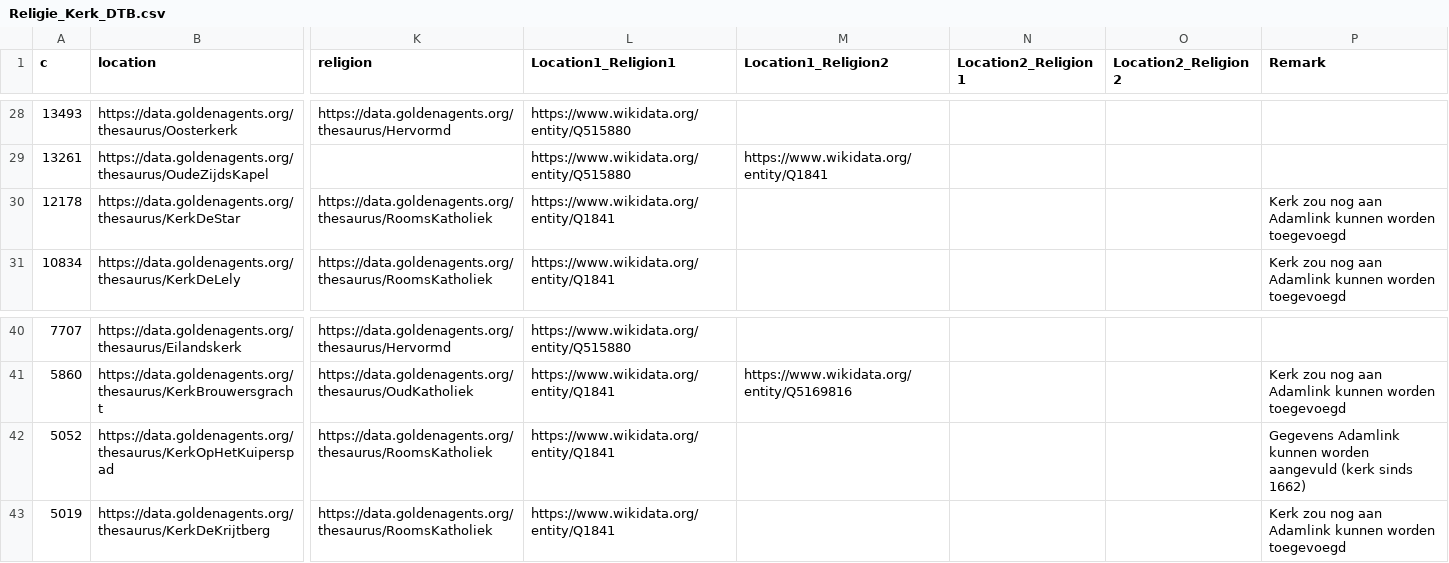
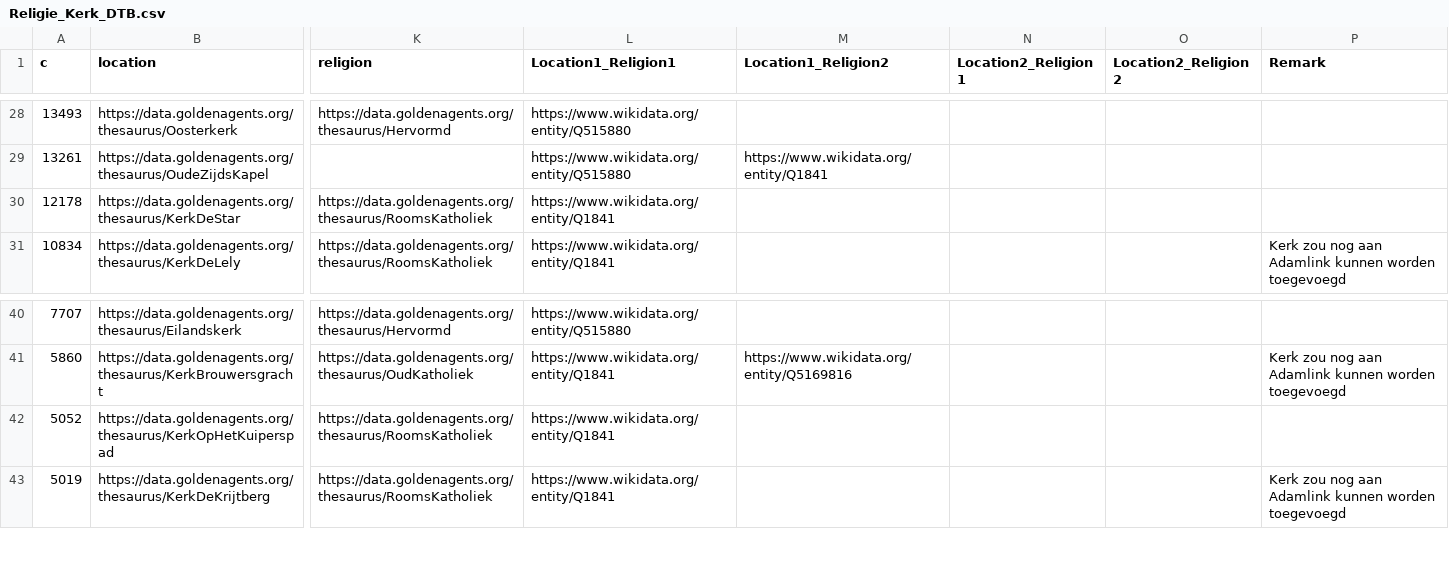
Before and after one commit to knaw-huc/golden-agents-occasional-poetry, a CSV file: enrichments/religion/Religie_Kerk_DTB.csv, drawn as a sheet; only a part is shown, gaps mark what is left out; the diff names each change by its address in the sheet, - before the commit and + after, or states it on an @@ line.

Commit message:
update Adamlink

```diff
--- a/enrichments/religion/Religie_Kerk_DTB.csv
+++ b/enrichments/religion/Religie_Kerk_DTB.csv
-P30 (Remark): Kerk zou nog aan Adamlink kunnen worden toegevoegd
+P30 (Remark): (empty)
-P42 (Remark): Gegevens Adamlink kunnen worden aangevuld (kerk sinds 1662)
+P42 (Remark): (empty)
```
